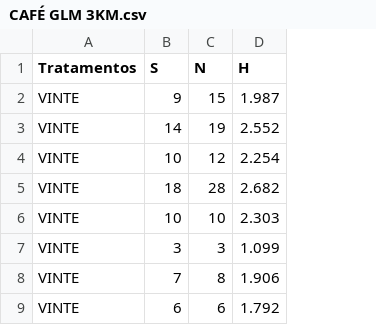
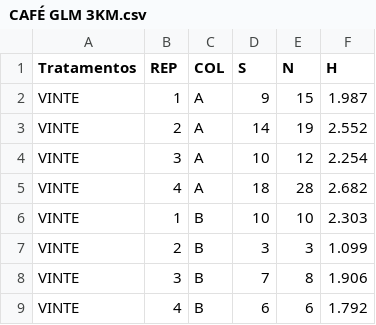
Before and after one commit to juliaflorio/caf-final, a CSV file: CAFÉ GLM 3KM.csv, drawn as a sheet; only a part is shown; the diff names each change by its address in the sheet, - before the commit and + after, or states it on an @@ line.

Commit message:
Add files via upload

```diff
--- a/CAFÉ GLM 3KM.csv
+++ b/CAFÉ GLM 3KM.csv
+column B (REP), rows 2-9: 1 | 2 | 3 | 4 | 1 | 2 | 3 | 4
+column C (COL), rows 2-9: A | A | A | A | B | B | B | B
```
